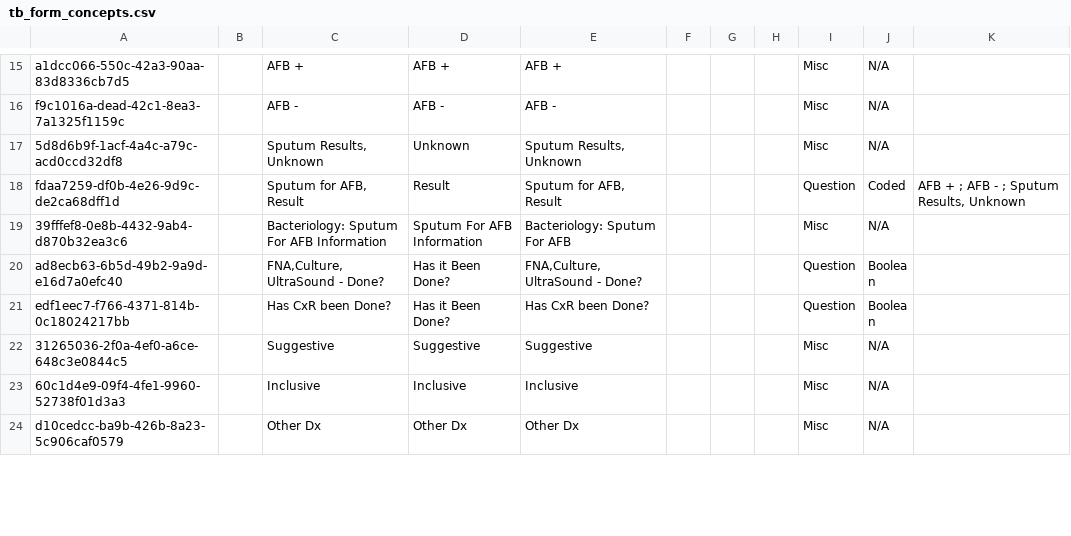
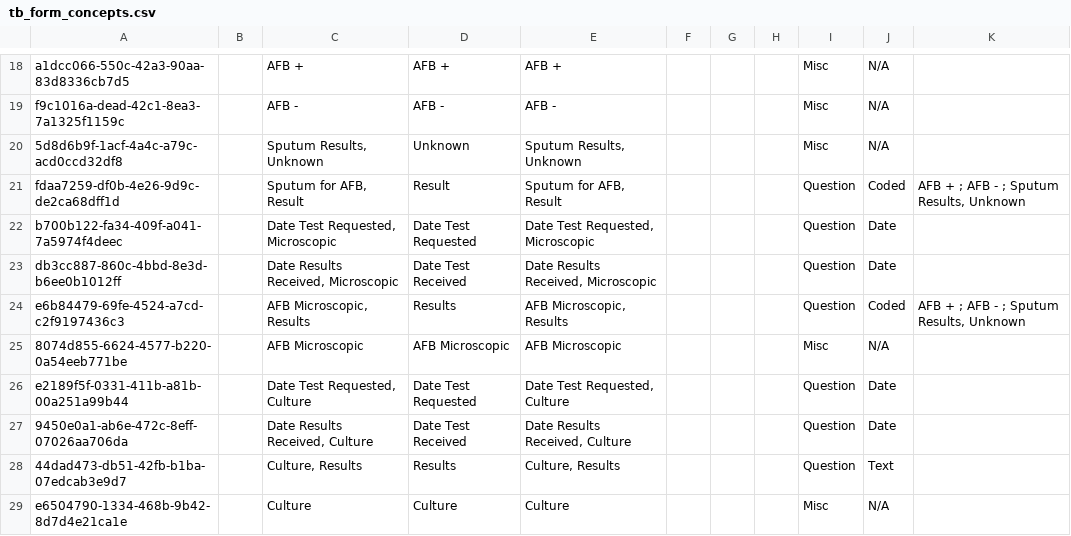
Before and after one commit to IntelliSOFT-Consulting/kspras_metadata, a CSV file: configuration/concepts/tb_form_concepts.csv, drawn as a sheet; only a part is shown, gaps mark what is left out; the shorter side is filled out with more unchanged rows; the diff covers the shown part only; the diff names each change by its address in the sheet, - before the commit and + after, or states it on an @@ line.

```diff
--- a/configuration/concepts/tb_form_concepts.csv
+++ b/configuration/concepts/tb_form_concepts.csv
+row 22: b700b122-fa34-409f-a041-7a5974f4deec |  | Date Test Requested, Microscopic | Date Test Requested | Date Test Requested, Microscopic |  |  |  | Question | Date
+row 23: db3cc887-860c-4bbd-8e3d-b6ee0b1012ff |  | Date Results Received, Microscopic | Date Test Received | Date Results Received, Microscopic |  |  |  | Question | Date
+row 24: e6b84479-69fe-4524-a7cd-c2f9197436c3 |  | AFB Microscopic, Results | Results | AFB Microscopic, Results |  |  |  | Question | Coded | AFB + ; AFB - ; Sputum Results, Unknown
+row 25: 8074d855-6624-4577-b220-0a54eeb771be |  | AFB Microscopic | AFB Microscopic | AFB Microscopic |  |  |  | Misc | N/A
+row 26: e2189f5f-0331-411b-a81b-00a251a99b44 |  | Date Test Requested, Culture | Date Test Requested | Date Test Requested, Culture |  |  |  | Question | Date
+row 27: 9450e0a1-ab6e-472c-8eff-07026aa706da |  | Date Results Received, Culture | Date Test Received | Date Results Received, Culture |  |  |  | Question | Date
+row 28: 44dad473-db51-42fb-b1ba-07edcab3e9d7 |  | Culture, Results | Results | Culture, Results |  |  |  | Question | Text
+row 29: e6504790-1334-468b-9b42-8d7d4e21ca1e |  | Culture | Culture | Culture |  |  |  | Misc | N/A
```
Also changed, not shown: 10 added rows and 9 edited cells elsewhere in this file, configuration/concepts/All Observation Templates.csv, configuration/concepts/tb_form_concept_set.csv.
